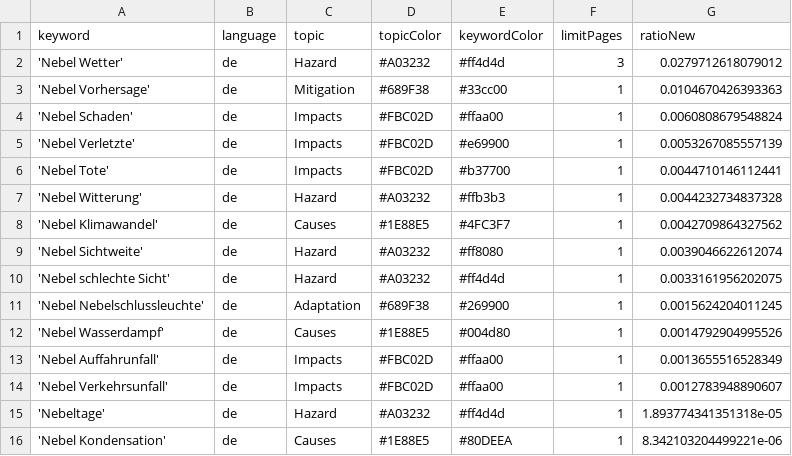
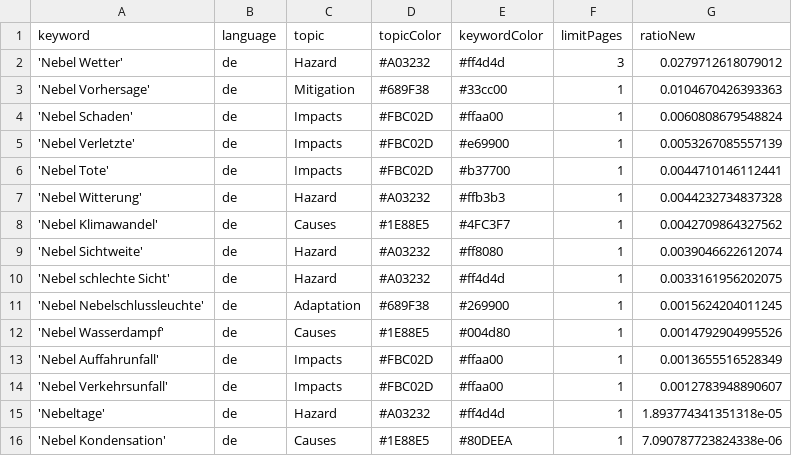
Before and after one commit to Leoniews/fogIsComing, a CSV file: keywords.csv, drawn as a sheet.

Commit message:
Commit from GitHub Actions (harvest:0.0)

```diff
--- a/keywords.csv
+++ b/keywords.csv
@@ -15,2 +15,2 @@ keyword,language,topic,topicColor,keywordColor,limitPages,ratioNew
 'Nebeltage',de,Hazard,#A03232,#ff4d4d,1,1.893774341351318e-05
-'Nebel Kondensation',de,Causes,#1E88E5,#80DEEA,1,8.342103204499221e-06
+'Nebel Kondensation',de,Causes,#1E88E5,#80DEEA,1,7.090787723824338e-06
```
